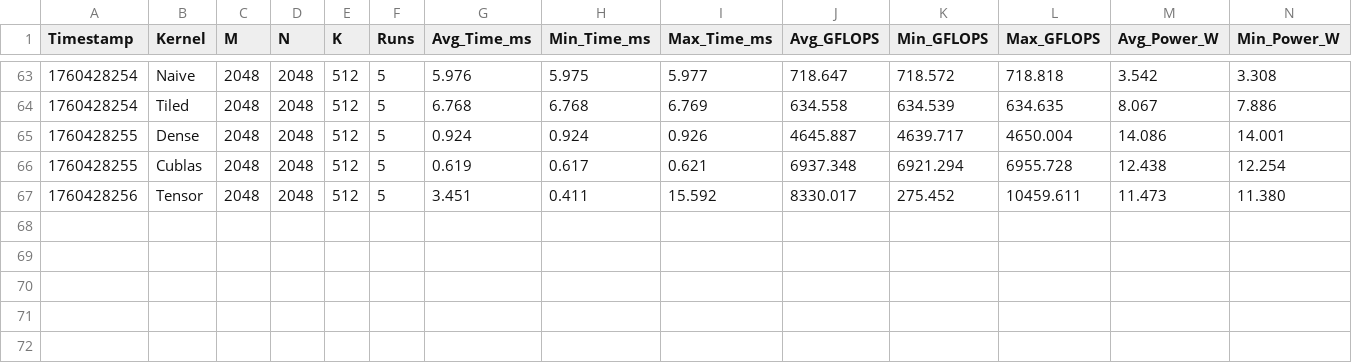
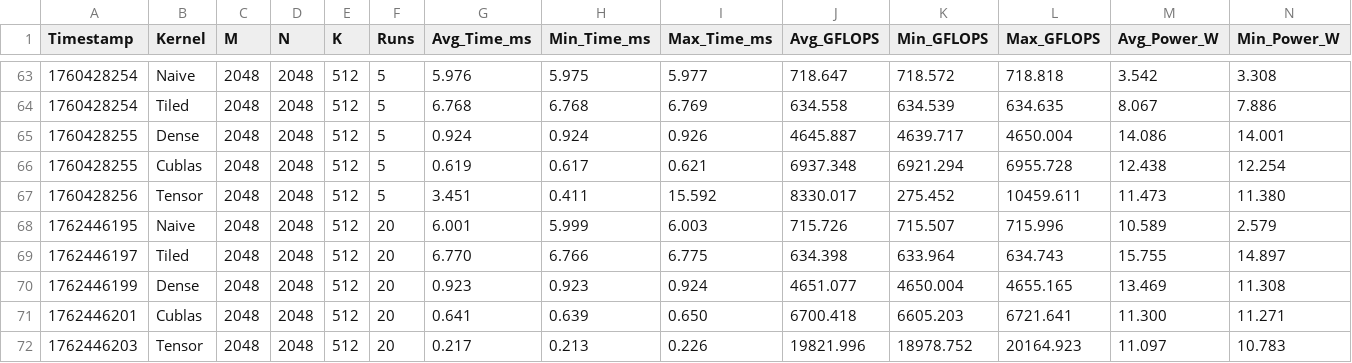
Before and after one commit to StangaSimo/Master-Thesis-AMM-Scheduler, a CSV file: gpu_benchmark/gem_benchmark_results.csv, drawn as a sheet; only a part is shown, gaps mark what is left out; rows hold the shown columns only; the diff names each change by its address in the sheet, - before the commit and + after, or states it on an @@ line.

```diff
--- a/gpu_benchmark/gem_benchmark_results.csv
+++ b/gpu_benchmark/gem_benchmark_results.csv
+row 68: 1762446195 | Naive | 2048 | 2048 | 512 | 20 | 6.001 | 5.999 | 6.003 | 715.726 | 715.507 | 715.996 | 10.589 | 2.579
+row 69: 1762446197 | Tiled | 2048 | 2048 | 512 | 20 | 6.770 | 6.766 | 6.775 | 634.398 | 633.964 | 634.743 | 15.755 | 14.897
+row 70: 1762446199 | Dense | 2048 | 2048 | 512 | 20 | 0.923 | 0.923 | 0.924 | 4651.077 | 4650.004 | 4655.165 | 13.469 | 11.308
+row 71: 1762446201 | Cublas | 2048 | 2048 | 512 | 20 | 0.641 | 0.639 | 0.650 | 6700.418 | 6605.203 | 6721.641 | 11.300 | 11.271
+row 72: 1762446203 | Tensor | 2048 | 2048 | 512 | 20 | 0.217 | 0.213 | 0.226 | 19821.996 | 18978.752 | 20164.923 | 11.097 | 10.783
```
Also changed, not shown: gpu_benchmark/mem_benchmark_results.csv, npu_benchmark/power_benchmarks.csv, 13 other files.
